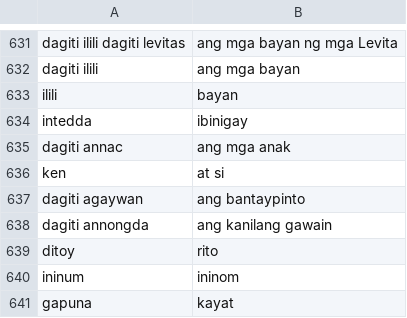
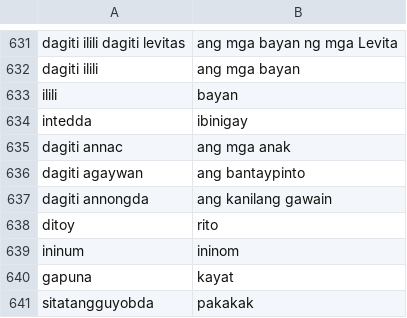
Before and after one commit to JakeCob/Ilokano-to-Tagalog-Machince-Translation, a CSV file: src/csv data/f_phrases.csv, drawn as a sheet; only a part is shown, gaps mark what is left out; the shorter side is filled out with more unchanged rows; the diff names each change by its address in the sheet, - before the commit and + after, or states it on an @@ line.

Commit message:
changes in f_phrases

```diff
--- a/src/csv data/f_phrases.csv
+++ b/src/csv data/f_phrases.csv
-row 636: ken | at si
```
